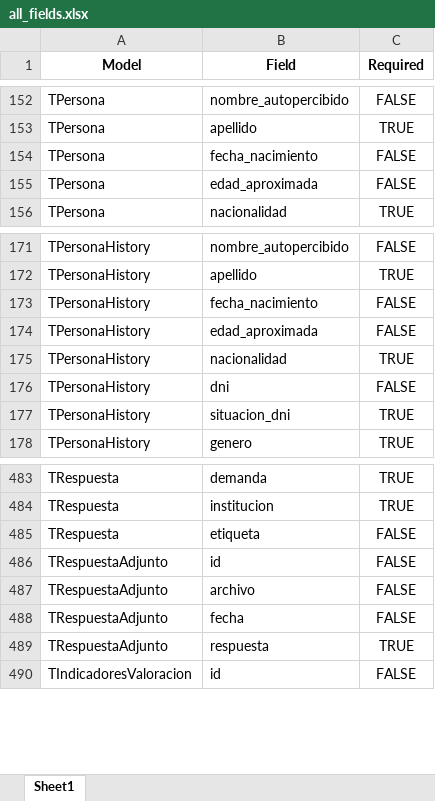
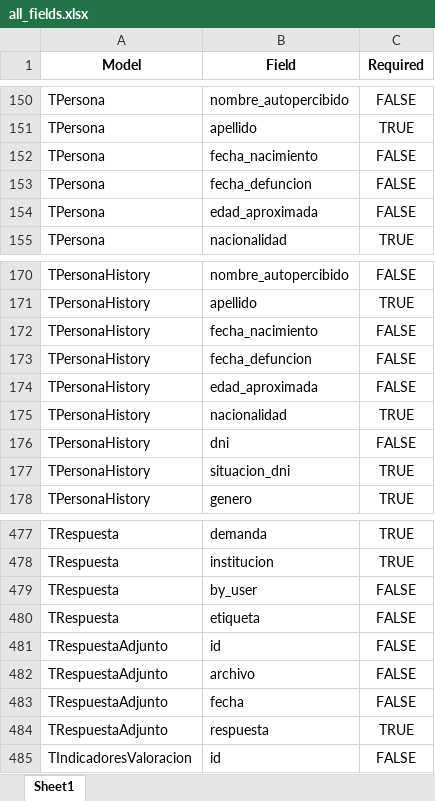
Before and after one commit to fosc-hub/SENAF-RUNNA-db-backend, an Excel workbook: all_fields.xlsx, sheet Sheet1, drawn as a sheet; only a part is shown, gaps mark what is left out; values as stored, in another font and other column widths than the file's, no borders; the diff covers the shown part only; the diff names each change by its address in the sheet, - before the commit and + after, or states it on an @@ line.

```diff
--- a/all_fields.xlsx (sheet Sheet1)
+++ b/all_fields.xlsx (sheet Sheet1)
+row 153: TPersona | fecha_defuncion | FALSE
+row 173: TPersonaHistory | fecha_defuncion | FALSE
+row 479: TRespuesta | by_user | FALSE
```
Also changed, not shown: 11 added rows, 14 removed rows and 7 edited cells elsewhere in this sheet, 1 other file.
